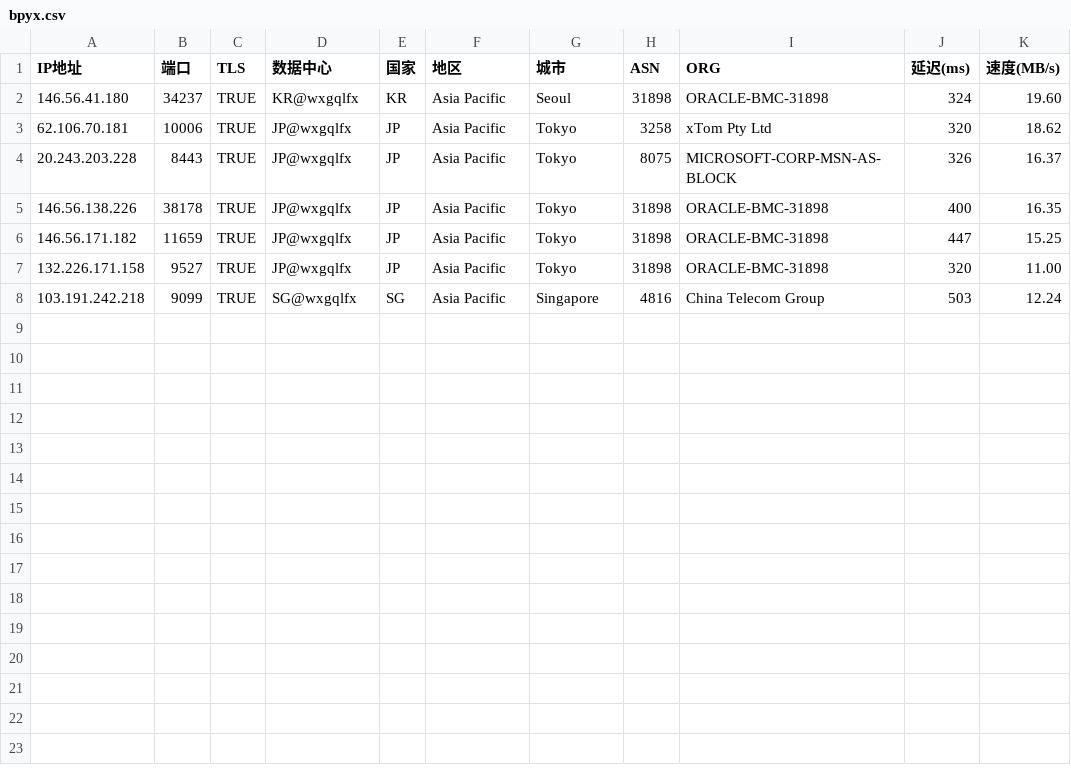
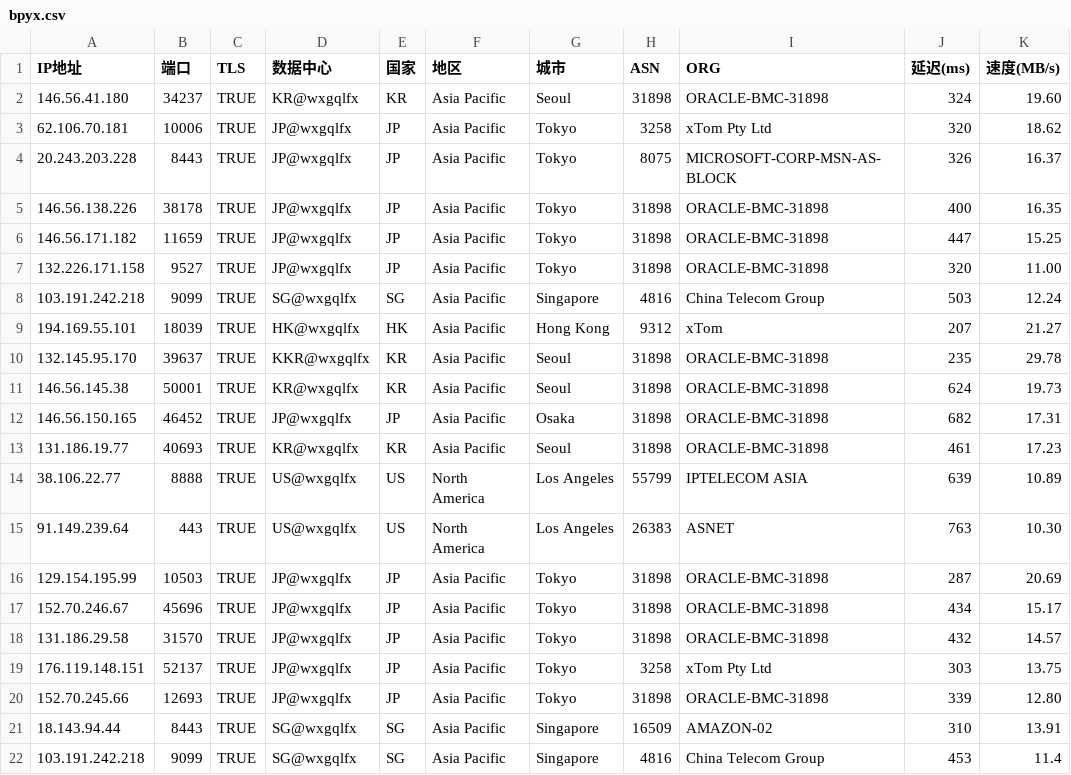
Before and after one commit to wentao883/TG-wxgqlfx_ZBDW, a CSV file: bpyx.csv, drawn as a sheet.

Commit message:
Update bpyx.csv

```diff
--- a/bpyx.csv
+++ b/bpyx.csv
@@ -8 +8,15 @@ IP地址,端口,TLS,数据中心,国家,地区,城市,ASN,ORG,延迟(ms),速度(
 103.191.242.218,9099,TRUE,SG@wxgqlfx,SG,Asia Pacific,Singapore,4816,China Telecom Group,503,12.24
+194.169.55.101,18039,TRUE,HK@wxgqlfx,HK,Asia Pacific,Hong Kong,9312,xTom,207,21.27
+132.145.95.170,39637,TRUE,KKR@wxgqlfx,KR,Asia Pacific,Seoul,31898,ORACLE-BMC-31898,235,29.78
+146.56.145.38,50001,TRUE,KR@wxgqlfx,KR,Asia Pacific,Seoul,31898,ORACLE-BMC-31898,624,19.73
+146.56.150.165,46452,TRUE,JP@wxgqlfx,JP,Asia Pacific,Osaka,31898,ORACLE-BMC-31898,682,17.31
+131.186.19.77,40693,TRUE,KR@wxgqlfx,KR,Asia Pacific,Seoul,31898,ORACLE-BMC-31898,461,17.23
+38.106.22.77,8888,TRUE,US@wxgqlfx,US,North America,Los Angeles,55799,IPTELECOM ASIA,639,10.89
+91.149.239.64,443,TRUE,US@wxgqlfx,US,North America,Los Angeles,26383,ASNET,763,10.30
+129.154.195.99,10503,TRUE,JP@wxgqlfx,JP,Asia Pacific,Tokyo,31898,ORACLE-BMC-31898,287,20.69
+152.70.246.67,45696,TRUE,JP@wxgqlfx,JP,Asia Pacific,Tokyo,31898,ORACLE-BMC-31898,434,15.17
+131.186.29.58,31570,TRUE,JP@wxgqlfx,JP,Asia Pacific,Tokyo,31898,ORACLE-BMC-31898,432,14.57
+176.119.148.151,52137,TRUE,JP@wxgqlfx,JP,Asia Pacific,Tokyo,3258,xTom Pty Ltd,303,13.75
+152.70.245.66,12693,TRUE,JP@wxgqlfx,JP,Asia Pacific,Tokyo,31898,ORACLE-BMC-31898,339,12.80
+18.143.94.44,8443,TRUE,SG@wxgqlfx,SG,Asia Pacific,Singapore,16509,AMAZON-02,310,13.91
+103.191.242.218,9099,TRUE,SG@wxgqlfx,SG,Asia Pacific,Singapore,4816,China Telecom Group,453,11.4
```
